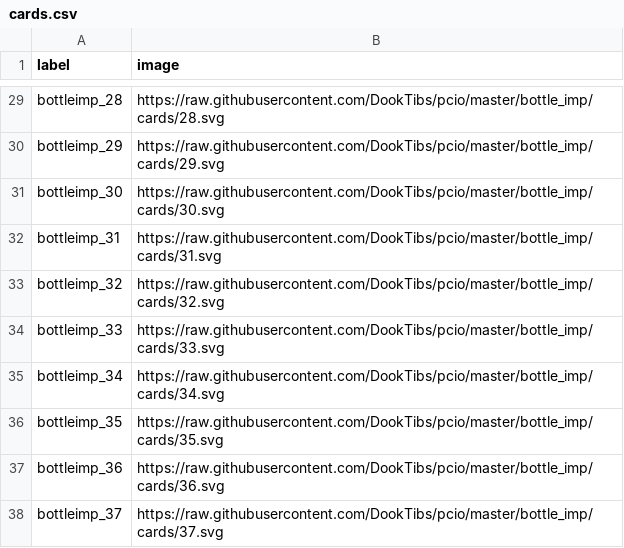
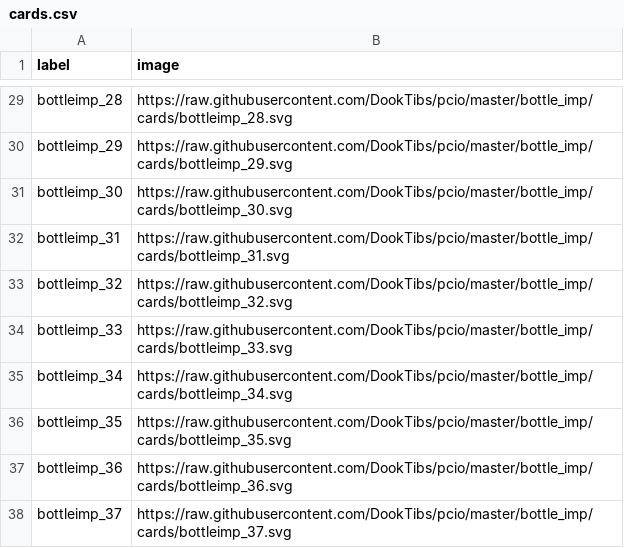
Before and after one commit to DookTibs/pcio, a CSV file: bottle_imp/cards/cards.csv, drawn as a sheet; only a part is shown, gaps mark what is left out; the diff covers the shown part only; the diff names each change by its address in the sheet, - before the commit and + after, or states it on an @@ line.

```diff
--- a/bottle_imp/cards/cards.csv
+++ b/bottle_imp/cards/cards.csv
-B29 (image): https://raw.githubusercontent.com/DookTibs/pcio/master/bottle_imp/cards/28.svg
+B29 (image): https://raw.githubusercontent.com/DookTibs/pcio/master/bottle_imp/cards/bottleimp_28.svg
-B30 (image): https://raw.githubusercontent.com/DookTibs/pcio/master/bottle_imp/cards/29.svg
+B30 (image): https://raw.githubusercontent.com/DookTibs/pcio/master/bottle_imp/cards/bottleimp_29.svg
-B31 (image): https://raw.githubusercontent.com/DookTibs/pcio/master/bottle_imp/cards/30.svg
+B31 (image): https://raw.githubusercontent.com/DookTibs/pcio/master/bottle_imp/cards/bottleimp_30.svg
-B32 (image): https://raw.githubusercontent.com/DookTibs/pcio/master/bottle_imp/cards/31.svg
+B32 (image): https://raw.githubusercontent.com/DookTibs/pcio/master/bottle_imp/cards/bottleimp_31.svg
-B33 (image): https://raw.githubusercontent.com/DookTibs/pcio/master/bottle_imp/cards/32.svg
+B33 (image): https://raw.githubusercontent.com/DookTibs/pcio/master/bottle_imp/cards/bottleimp_32.svg
-B34 (image): https://raw.githubusercontent.com/DookTibs/pcio/master/bottle_imp/cards/33.svg
+B34 (image): https://raw.githubusercontent.com/DookTibs/pcio/master/bottle_imp/cards/bottleimp_33.svg
-B35 (image): https://raw.githubusercontent.com/DookTibs/pcio/master/bottle_imp/cards/34.svg
+B35 (image): https://raw.githubusercontent.com/DookTibs/pcio/master/bottle_imp/cards/bottleimp_34.svg
-B36 (image): https://raw.githubusercontent.com/DookTibs/pcio/master/bottle_imp/cards/35.svg
+B36 (image): https://raw.githubusercontent.com/DookTibs/pcio/master/bottle_imp/cards/bottleimp_35.svg
-B37 (image): https://raw.githubusercontent.com/DookTibs/pcio/master/bottle_imp/cards/36.svg
+B37 (image): https://raw.githubusercontent.com/DookTibs/pcio/master/bottle_imp/cards/bottleimp_36.svg
-B38 (image): https://raw.githubusercontent.com/DookTibs/pcio/master/bottle_imp/cards/37.svg
+B38 (image): https://raw.githubusercontent.com/DookTibs/pcio/master/bottle_imp/cards/bottleimp_37.svg
```
Also changed, not shown: 27 edited cells elsewhere in this file, 1 other file.
